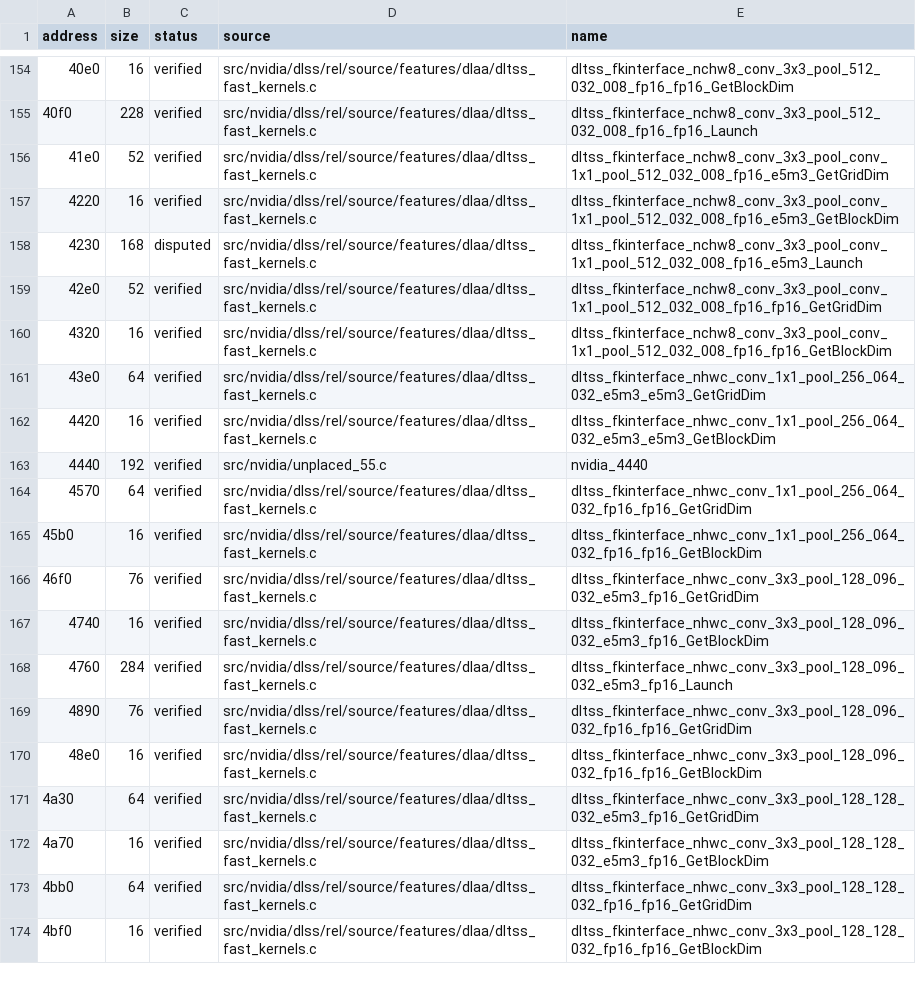
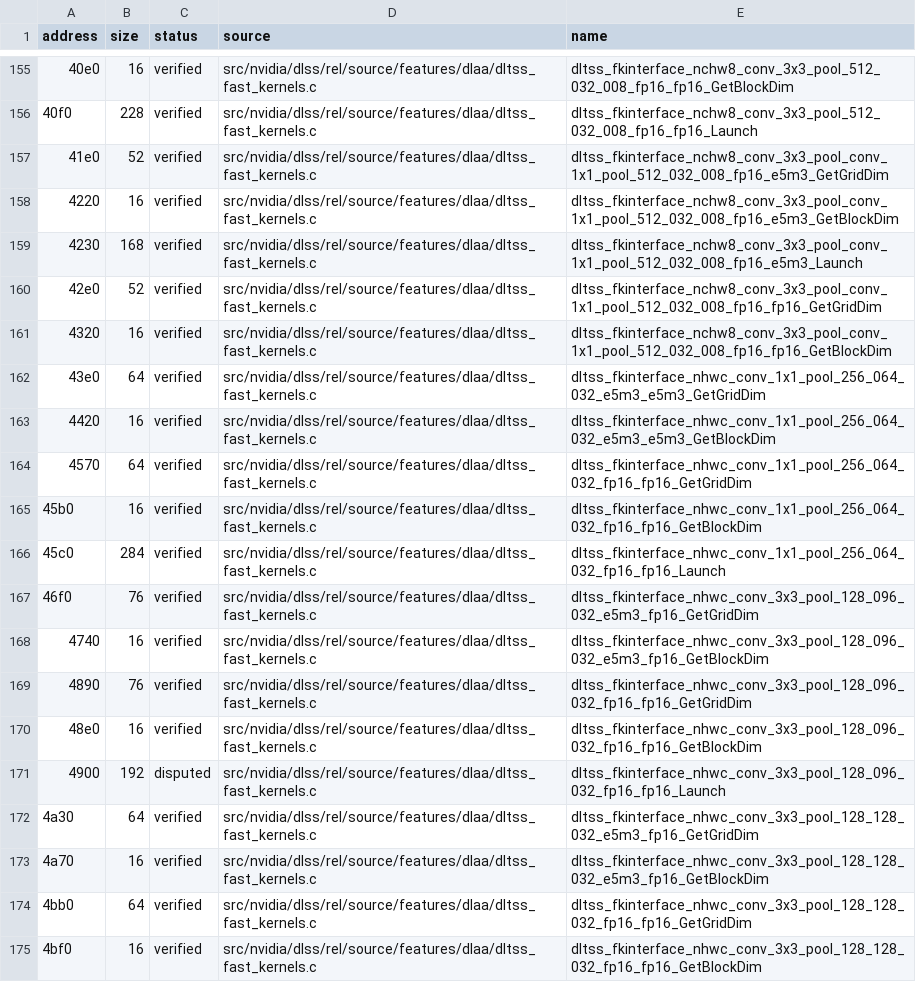
Before and after one commit to vexcited/fefw, a CSV file: data/ledger/subsdk0.csv, drawn as a sheet; only a part is shown, gaps mark what is left out; removed rows and columns are numbered as before the commit, all else as after; the diff covers the shown part only; the diff names each change by its address in the sheet, - before the commit and + after, or states it on an @@ line.

```diff
--- a/data/ledger/subsdk0.csv
+++ b/data/ledger/subsdk0.csv
-C159 (status): disputed
+C159 (status): verified
-row 163: 4440 | 192 | verified | src/nvidia/unplaced_55.c | nvidia_4440
+row 166: 45c0 | 284 | verified | src/nvidia/dlss/rel/source/features/dlaa/dltss_fast_kernels.c | dltss_fkinterface_nhwc_conv_1x1_pool_256_064_032_fp16_fp16_Launch
-row 168: 4760 | 284 | verified | src/nvidia/dlss/rel/source/features/dlaa/dltss_fast_kernels.c | dltss_fkinterface_nhwc_conv_3x3_pool_128_096_032_e5m3_fp16_Launch
+row 171: 4900 | 192 | disputed | src/nvidia/dlss/rel/source/features/dlaa/dltss_fast_kernels.c | dltss_fkinterface_nhwc_conv_3x3_pool_128_096_032_fp16_fp16_Launch
```
Also changed, not shown: 11 added rows, 3 removed rows and 2 edited cells elsewhere in this file, data/ledger/subsdk1.csv, data/ledger/subsdk2.csv, 50 other files.
